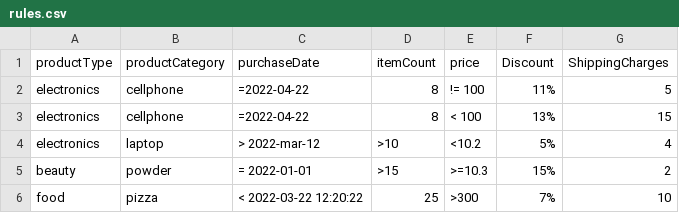
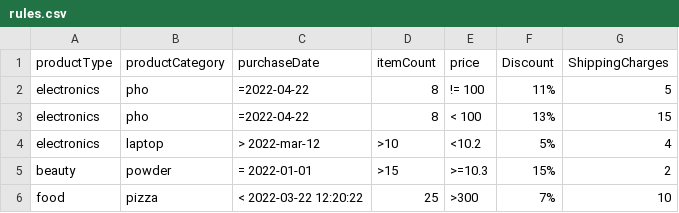
Before and after one commit to ystxn/resources, a CSV file: rules.csv, drawn as a sheet.

```diff
--- a/rules.csv
+++ b/rules.csv
@@ -1,4 +1,4 @@
 productType,productCategory,purchaseDate,itemCount,price,Discount,ShippingCharges
-electronics,cellphone,=2022-04-22,8,!= 100,11%,5
-electronics,cellphone,=2022-04-22,8,< 100,13%,15
+electronics,pho,=2022-04-22,8,!= 100,11%,5
+electronics,pho,=2022-04-22,8,< 100,13%,15
 electronics,laptop,> 2022-mar-12,>10,<10.2,5%,4
```
